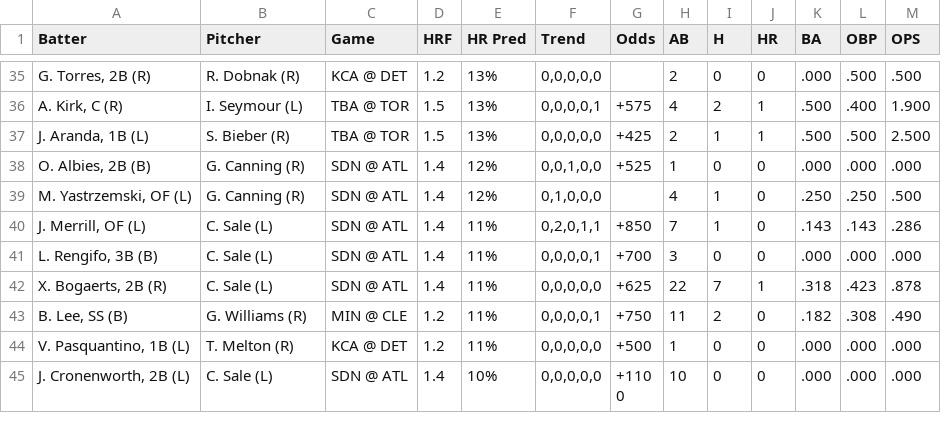
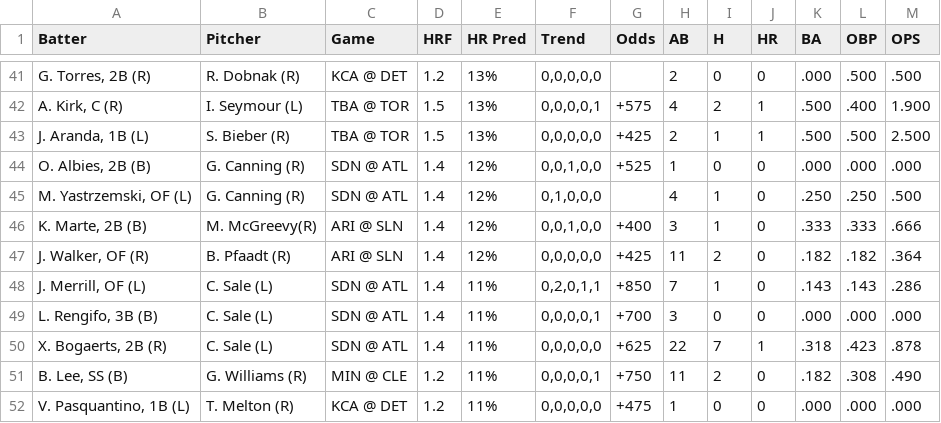
Before and after one commit to lgdsbrand/MLB-Hitters-Hub, a CSV file: backend/hr_pred_full.csv, drawn as a sheet; only a part is shown, gaps mark what is left out; the shorter side is filled out with more unchanged rows; the diff covers the shown part only.

```diff
--- a/backend/hr_pred_full.csv
+++ b/backend/hr_pred_full.csv
@@ -39,2 +45,4 @@ Batter,Pitcher,Game,HRF,HR Pred,Trend,Odds,AB,H,HR,BA,OBP,OPS
 "M. Yastrzemski, OF (L)",G. Canning (R),SDN @ ATL,1.4,12%,"0,1,0,0,0",,4,1,0,.250,.250,.500
+"K. Marte, 2B (B)",M. McGreevy(R),ARI @ SLN,1.4,12%,"0,0,1,0,0",+400,3,1,0,.333,.333,.666
+"J. Walker, OF (R)",B. Pfaadt (R),ARI @ SLN,1.4,12%,"0,0,0,0,0",+425,11,2,0,.182,.182,.364
 "J. Merrill, OF (L)",C. Sale (L),SDN @ ATL,1.4,11%,"0,2,0,1,1",+850,7,1,0,.143,.143,.286
@@ -43,2 +51,2 @@ Batter,Pitcher,Game,HRF,HR Pred,Trend,Odds,AB,H,HR,BA,OBP,OPS
 "B. Lee, SS (B)",G. Williams (R),MIN @ CLE,1.2,11%,"0,0,0,0,1",+750,11,2,0,.182,.308,.490
-"V. Pasquantino, 1B (L)",T. Melton (R),KCA @ DET,1.2,11%,"0,0,0,0,0",+500,1,0,0,.000,.000,.000
+"V. Pasquantino, 1B (L)",T. Melton (R),KCA @ DET,1.2,11%,"0,0,0,0,0",+475,1,0,0,.000,.000,.000
```
Also changed, not shown: 8 added rows and 1 edited cell elsewhere in this file, backend/bvp_full.csv, backend/hit_pred_full.csv, 1 other file.
